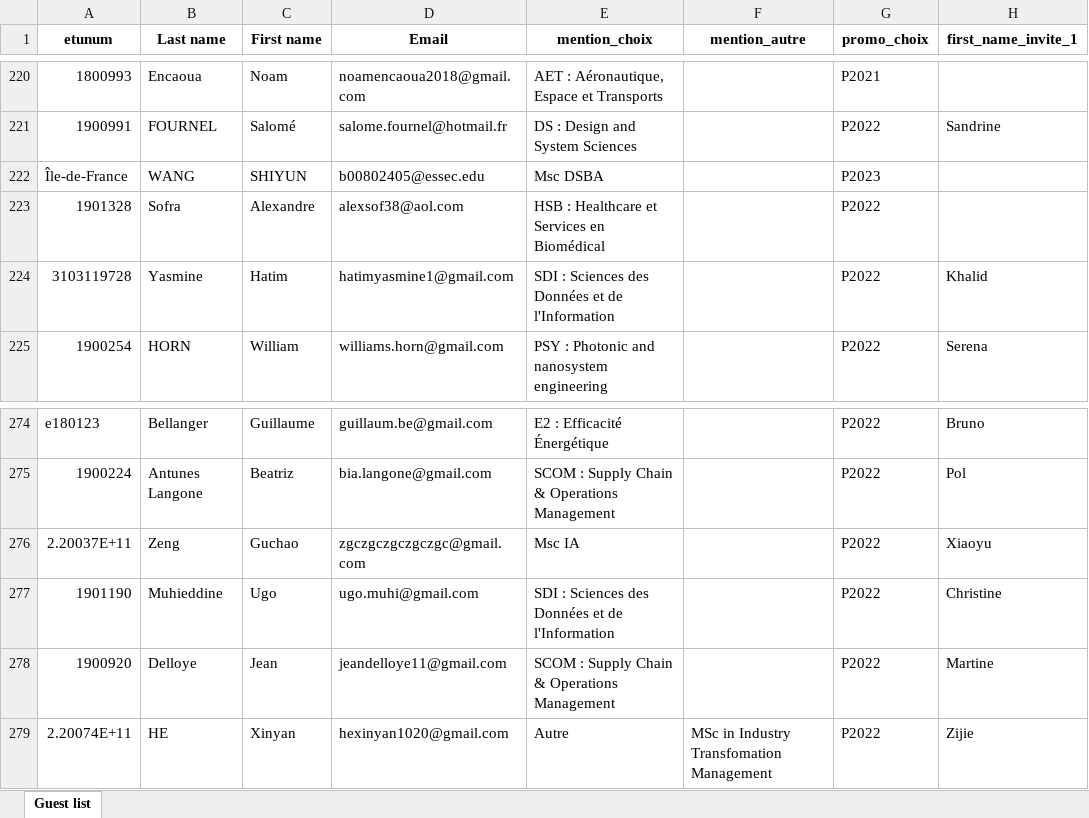
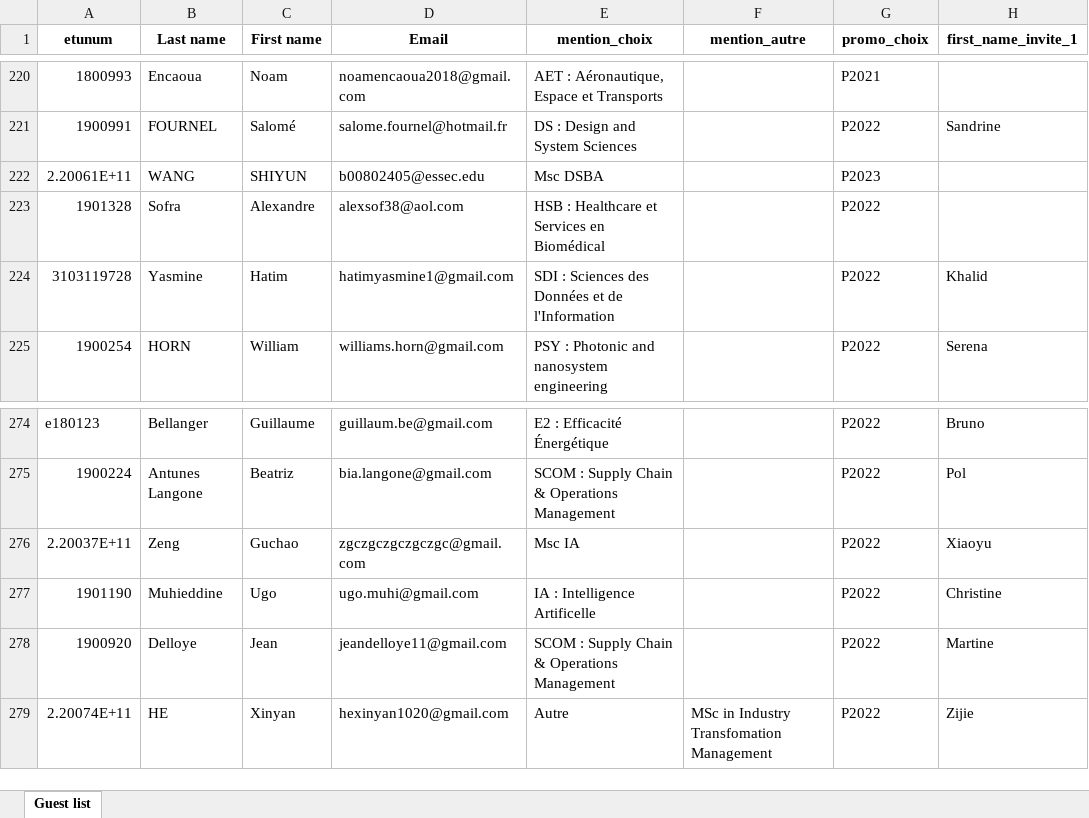
Before and after one commit to alixchz/diapo_diplomation, an Excel workbook: data/guests_and_checkins_rdd_cs_2024_31.xlsx, sheet Guest list, drawn as a sheet; only a part is shown, gaps mark what is left out; values as stored, in another font and other column widths than the file's, no borders; the diff names each change by its address in the sheet, - before the commit and + after, or states it on an @@ line.

```diff
--- a/data/guests_and_checkins_rdd_cs_2024_31.xlsx (sheet Guest list)
+++ b/data/guests_and_checkins_rdd_cs_2024_31.xlsx (sheet Guest list)
-A222 (etunum): Île-de-France
+A222 (etunum): 2.20061E+11
-E277 (mention_choix): SDI : Sciences des Données et de l'Information
+E277 (mention_choix): IA : Intelligence Artificelle
```
Also changed, not shown: 25 other files.
